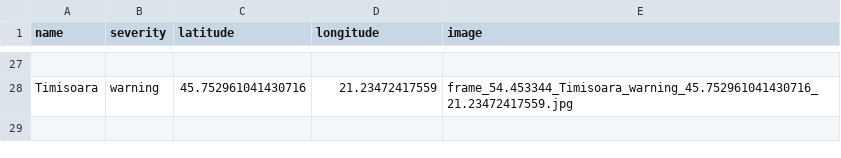
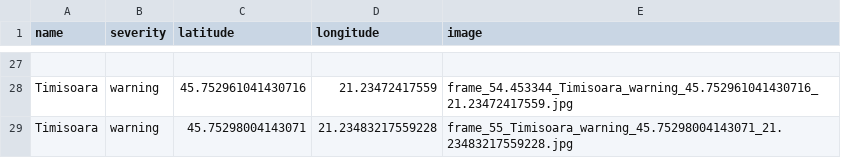
Before and after one commit to MariaBunas/CyberPeak, a CSV file: Dataset/locations.csv, drawn as a sheet; only a part is shown, gaps mark what is left out; the diff names each change by its address in the sheet, - before the commit and + after, or states it on an @@ line.

Commit message:
FileUpdated

```diff
--- a/Dataset/locations.csv
+++ b/Dataset/locations.csv
+row 29: Timisoara | warning | 45.75298004143071 | 21.23483217559228 | frame_55_Timisoara_warning_45.75298004143071_21.23483217559228.jpg
```
